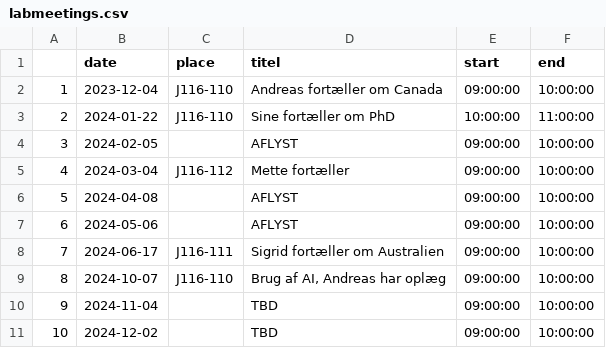
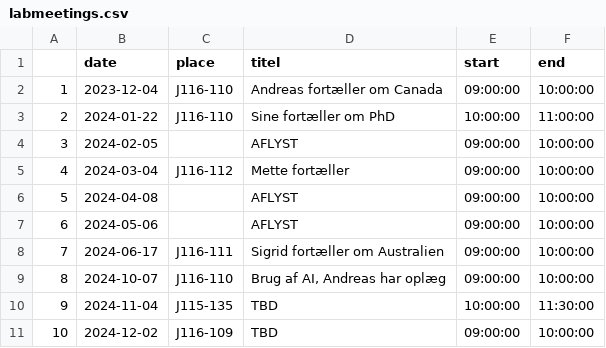
Before and after one commit to agdamsbo/ccRauh, a CSV file: data/labmeetings.csv, drawn as a sheet.

```diff
--- a/data/labmeetings.csv
+++ b/data/labmeetings.csv
@@ -9,3 +9,3 @@
 8,2024-10-07,J116-110,"Brug af AI, Andreas har oplæg",09:00:00,10:00:00
-9,2024-11-04,,TBD,09:00:00,10:00:00
-10,2024-12-02,,TBD,09:00:00,10:00:00
+9,2024-11-04,J115-135,TBD,10:00:00,11:30:00
+10,2024-12-02,J116-109,TBD,09:00:00,10:00:00
```
Also changed, not shown: 7 other files.
